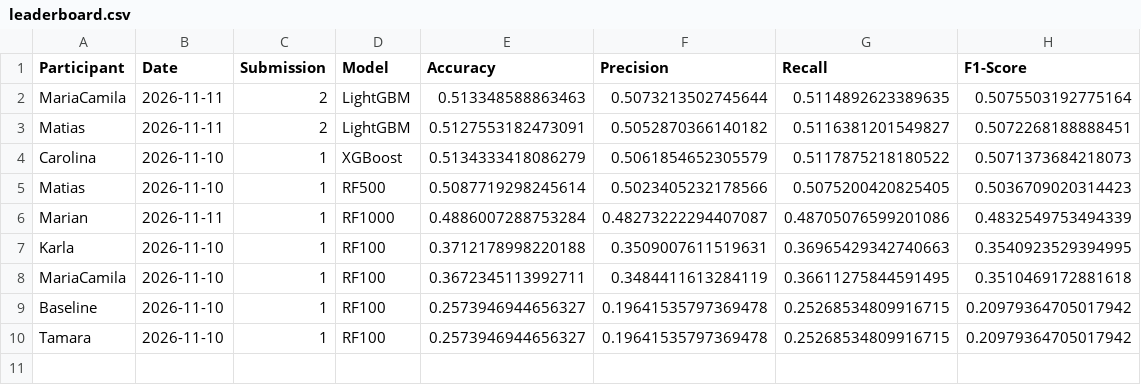
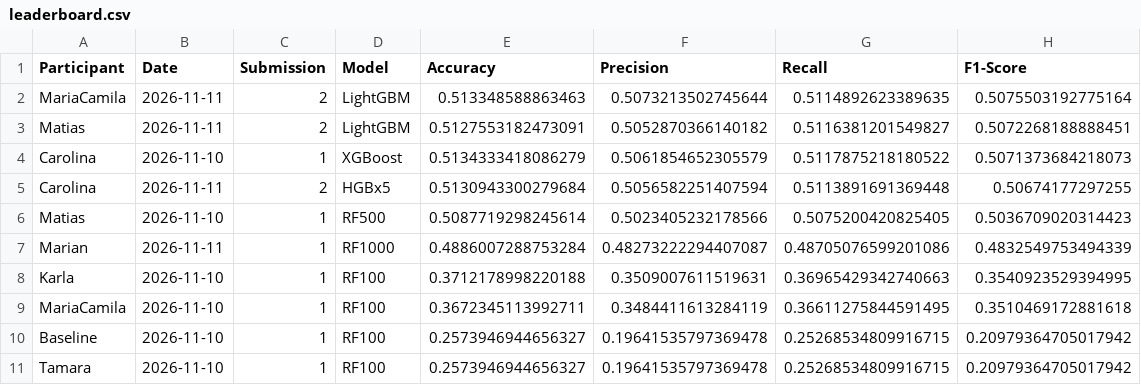
Before and after one commit to Doctorado-UDP/data-mining-2026, a CSV file: prediction_challenge/leaderboard.csv, drawn as a sheet; the diff names each change by its address in the sheet, - before the commit and + after, or states it on an @@ line.

Commit message:
Update leaderboard

```diff
--- a/prediction_challenge/leaderboard.csv
+++ b/prediction_challenge/leaderboard.csv
+row 5: Carolina | 2026-11-11 | 2 | HGBx5 | 0.5130943300279684 | 0.5056582251407594 | 0.5113891691369448 | 0.50674177297255
```
Also changed, not shown: 3 other files.
